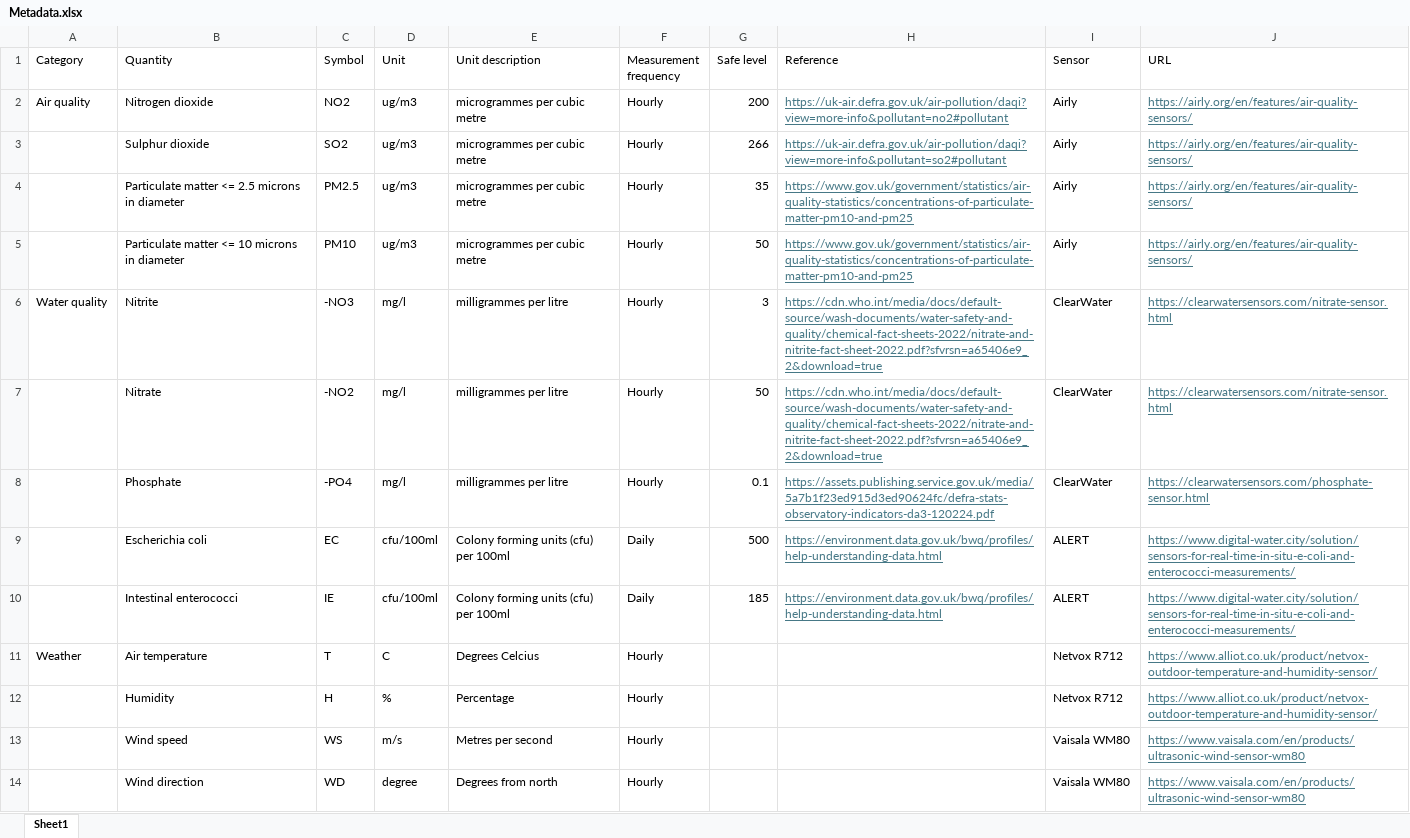
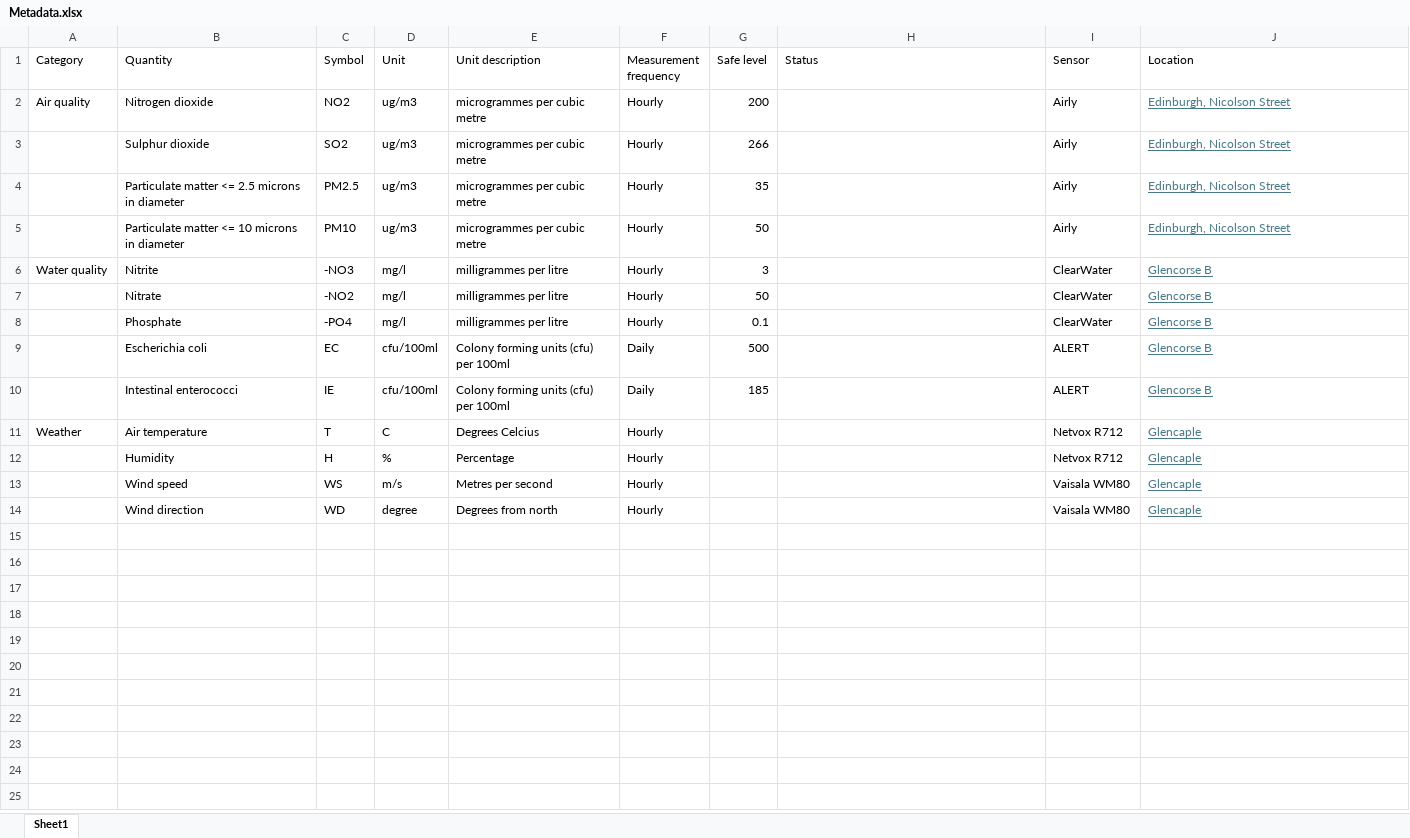
Before and after one commit to Liam-Dev96/SECWRework, an Excel workbook: Sample data/Metadata.xlsx, sheet Sheet1, drawn as a sheet; values as stored, in another font and other column widths than the file's, no borders; the diff names each change by its address in the sheet, - before the commit and + after, or states it on an @@ line.

```diff
--- a/Sample data/Metadata.xlsx (sheet Sheet1)
+++ b/Sample data/Metadata.xlsx (sheet Sheet1)
-H1: Reference
+H1: Status
-J1: URL
+J1: Location
-H2 (Status): https://uk-air.defra.gov.uk/air-pollution/daqi?view=more-info&pollutant=no2#pollutant
+H2 (Status): (empty)
-J2:J5 (Location): https://airly.org/en/features/air-quality-sensors/
+J2:J5 (Location): Edinburgh, Nicolson Street
-H3 (Status): https://uk-air.defra.gov.uk/air-pollution/daqi?view=more-info&pollutant=so2#pollutant
+H3 (Status): (empty)
-H4:H5 (Status): https://www.gov.uk/government/statistics/air-quality-statistics/concentrations-of-particulate-matter-pm10-and-pm25
+H4:H5 (Status): (empty)
-H6:H7 (Status): https://cdn.who.int/media/docs/default-source/wash-documents/water-safety-and-quality/chemical-fact-sheets-2022/nitrate-and-nitrite-fact-sheet-2022.pdf?sfvrsn=a65406e9_2&download=true
+H6:H7 (Status): (empty)
-J6:J7 (Location): https://clearwatersensors.com/nitrate-sensor.html
+J6:J7 (Location): Glencorse B
-H8 (Status): https://assets.publishing.service.gov.uk/media/5a7b1f23ed915d3ed90624fc/defra-stats-observatory-indicators-da3-120224.pdf
+H8 (Status): (empty)
-J8 (Location): https://clearwatersensors.com/phosphate-sensor.html
+J8 (Location): Glencorse B
-H9:H10 (Status): https://environment.data.gov.uk/bwq/profiles/help-understanding-data.html
+H9:H10 (Status): (empty)
-J9:J10 (Location): https://www.digital-water.city/solution/sensors-for-real-time-in-situ-e-coli-and-enterococci-measurements/
+J9:J10 (Location): Glencorse B
-J11:J12 (Location): https://www.alliot.co.uk/product/netvox-outdoor-temperature-and-humidity-sensor/
+J11:J12 (Location): Glencaple
-J13:J14 (Location): https://www.vaisala.com/en/products/ultrasonic-wind-sensor-wm80
+J13:J14 (Location): Glencaple
```
Also changed, not shown: 9 other files.
